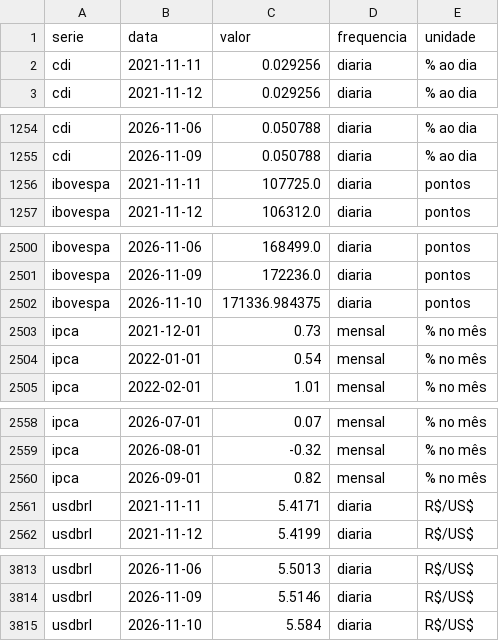
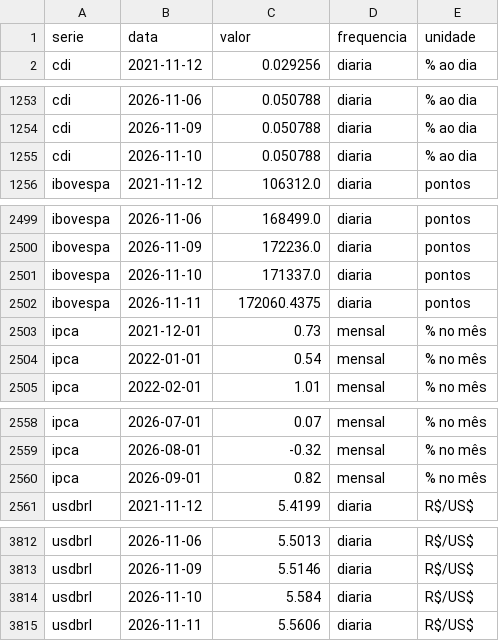
Before and after one commit to christianbicalho/veneto-market-insight, a CSV file: data/curated/indicadores_diarios.csv, drawn as a sheet; only a part is shown, gaps mark what is left out.

```diff
--- a/data/curated/indicadores_diarios.csv
+++ b/data/curated/indicadores_diarios.csv
@@ -1,3 +1,2 @@
 serie,data,valor,frequencia,unidade
-cdi,2021-11-11,0.029256,diaria,% ao dia
 cdi,2021-11-12,0.029256,diaria,% ao dia
@@ -1255,3 +1254,3 @@ cdi,2026-11-06,0.050788,diaria,% ao dia
 cdi,2026-11-09,0.050788,diaria,% ao dia
-ibovespa,2021-11-11,107725.0,diaria,pontos
+cdi,2026-11-10,0.050788,diaria,% ao dia
 ibovespa,2021-11-12,106312.0,diaria,pontos
@@ -2501,3 +2500,4 @@ ibovespa,2026-11-06,168499.0,diaria,pontos
 ibovespa,2026-11-09,172236.0,diaria,pontos
-ibovespa,2026-11-10,171336.984375,diaria,pontos
+ibovespa,2026-11-10,171337.0,diaria,pontos
+ibovespa,2026-11-11,172060.4375,diaria,pontos
 ipca,2021-12-01,0.73,mensal,% no mês
@@ -2560,3 +2560,2 @@ ipca,2026-08-01,-0.32,mensal,% no mês
 ipca,2026-09-01,0.82,mensal,% no mês
-usdbrl,2021-11-11,5.4171,diaria,R$/US$
 usdbrl,2021-11-12,5.4199,diaria,R$/US$
@@ -3815 +3814,2 @@ usdbrl,2026-11-09,5.5146,diaria,R$/US$
 usdbrl,2026-11-10,5.584,diaria,R$/US$
+usdbrl,2026-11-11,5.5606,diaria,R$/US$
```
Also changed, not shown: data/curated/indicadores_mensais.csv, 5 other files.
